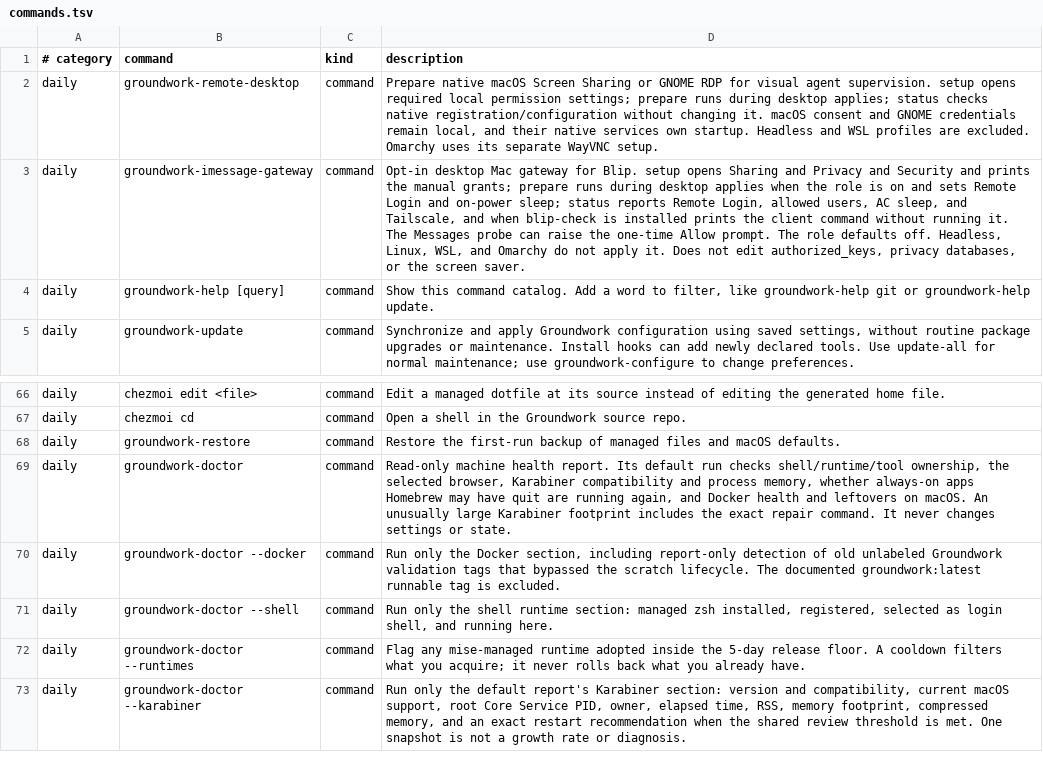
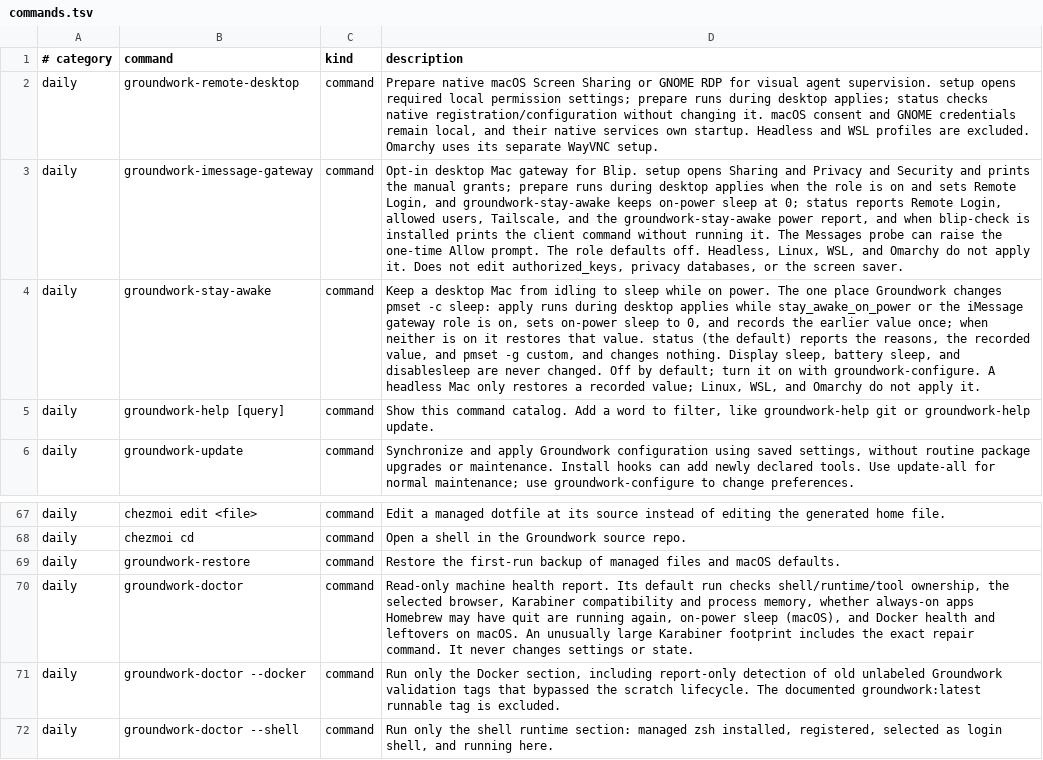
Before and after one commit to jasondockery/groundwork-mac, a TSV file: home/dot_local/share/groundwork/commands.tsv, drawn as a sheet; only a part is shown, gaps mark what is left out; the shorter side is filled out with more unchanged rows; addresses are those after the commit; the diff names each change by its address in the sheet, - before the commit and + after, or states it on an @@ line.

Commit message:
Stay awake on power: one per-host setting for on-power sleep, shared with the iMessage gateway (#147)
Adds an opt-in, per-host stay_awake_on_power setting in groundwork-configure (off by default, never asked at setup). While it or the iMessage gateway role is on, a desktop apply sets pmset -c sleep 0 after recording the prior on-power value once. When neither wants it, the apply restores that value. groundwork-stay-awake is the single owner of that record and restore. The gateway's old record is migrated, a value changed by hand is respected, and only on-power system sleep is ever changed. The doctor gains a Power section. The setup page and a new macOS overrides table document it, including that a closed lid still sleeps without an external display.

Closes #146

```diff
--- a/home/dot_local/share/groundwork/commands.tsv
+++ b/home/dot_local/share/groundwork/commands.tsv
-D3 (description): …sets Remote Login and on-power sleep; status reports Remote Login, allowed users, AC sleep, and Tailscale, and when…
+D3 (description): …sets Remote Login, and groundwork-stay-awake keeps on-power sleep at 0; status reports Remote Login, allowed users, Tailscale, and the groundwork-stay-awake power report, and when…
+row 4: daily | groundwork-stay-awake | command | Keep a desktop Mac from idling to sleep while on power. The one place Groundwork changes pmset -c sleep: apply runs during desktop applies while stay_awake_on_power or the iMessage gateway role is on, sets on-power sleep to 0, and records the earlier value once; when neither is on it restores that value. status (the default) reports the reasons, the recorded value, and pmset -g custom, and changes nothing. Display sleep, battery sleep, and disablesleep are never changed. Off by default; turn it on with groundwork-configure. A headless Mac only restores a recorded value; Linux, WSL, and Omarchy do not apply it.
-D70 (description): …running again, and Docker…
+D70 (description): …running again, on-power sleep (macOS), and Docker…
```
Also changed, not shown: data/docs-command-surfaces.tsv, data/docs-coverage.tsv, 16 other files.
